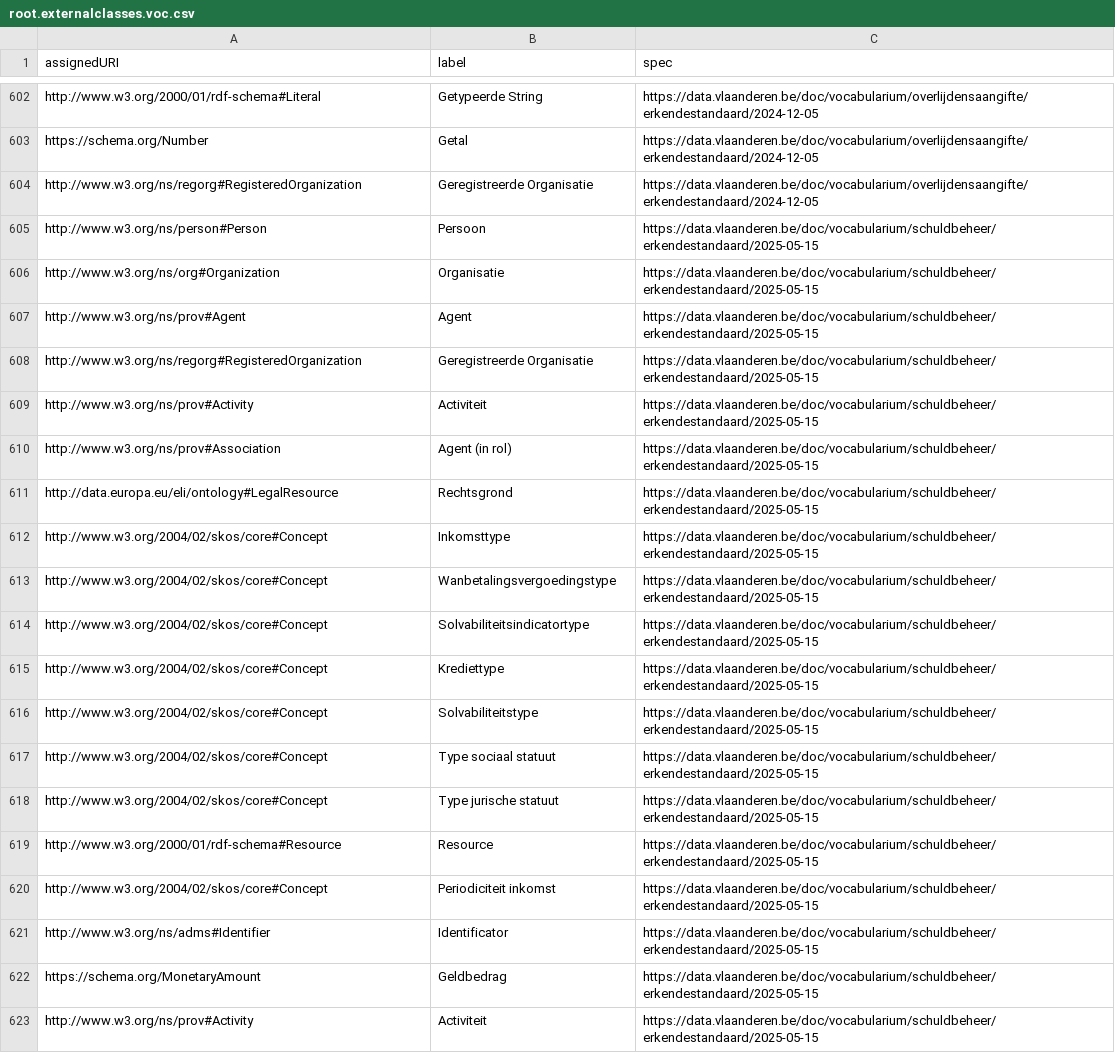
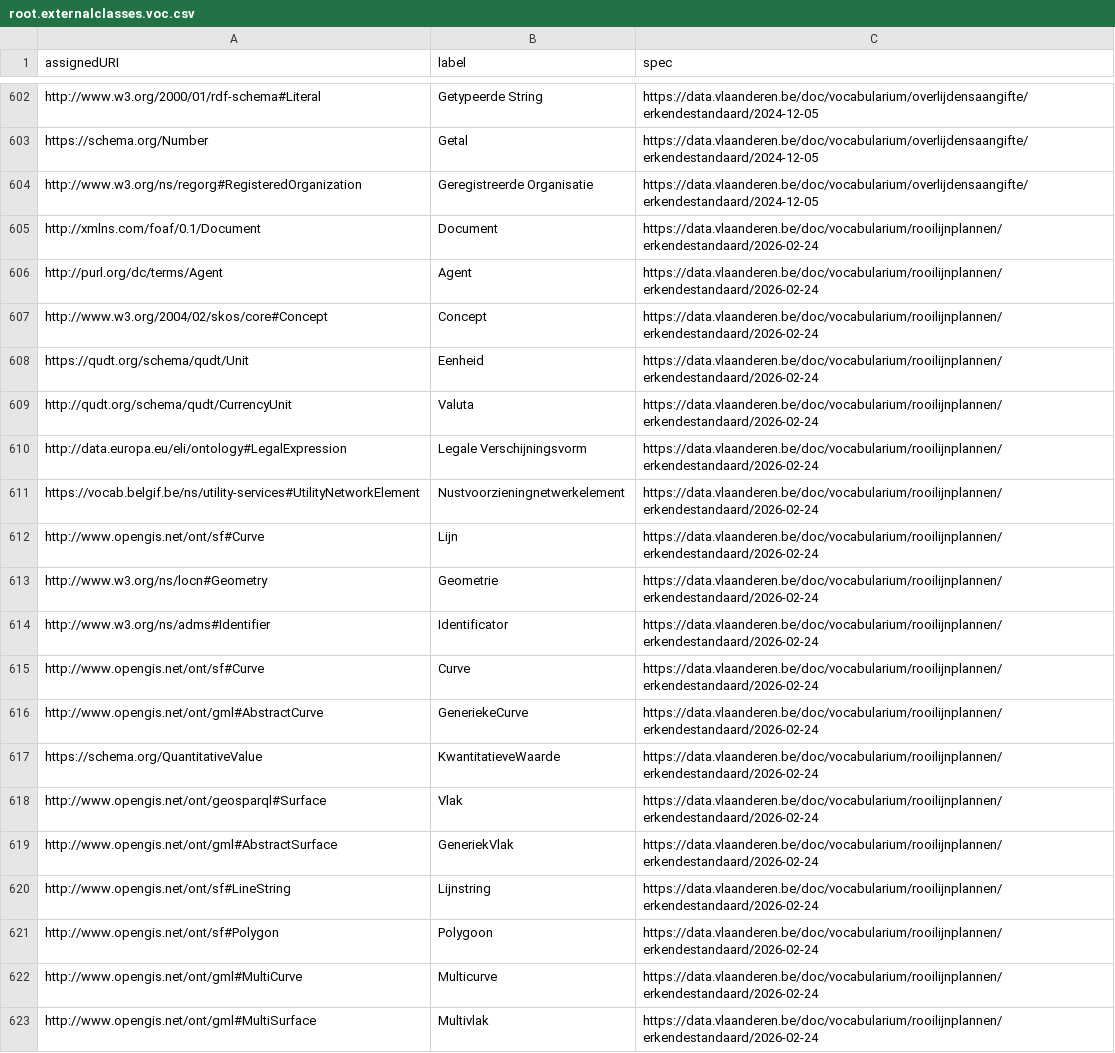
Before and after one commit to Informatievlaanderen/data.vlaanderen.be-statistics, a CSV file: root.externalclasses.voc.csv, drawn as a sheet; only a part is shown, gaps mark what is left out; the shorter side is filled out with more unchanged rows; the diff covers the shown part only; the diff names each change by its address in the sheet, - before the commit and + after, or states it on an @@ line.

```diff
--- a/root.externalclasses.voc.csv
+++ b/root.externalclasses.voc.csv
+row 605: http://xmlns.com/foaf/0.1/Document | Document | https://data.vlaanderen.be/doc/vocabularium/rooilijnplannen/erkendestandaard/2026-02-24
+row 606: http://purl.org/dc/terms/Agent | Agent | https://data.vlaanderen.be/doc/vocabularium/rooilijnplannen/erkendestandaard/2026-02-24
+row 607: http://www.w3.org/2004/02/skos/core#Concept | Concept | https://data.vlaanderen.be/doc/vocabularium/rooilijnplannen/erkendestandaard/2026-02-24
+row 608: https://qudt.org/schema/qudt/Unit | Eenheid | https://data.vlaanderen.be/doc/vocabularium/rooilijnplannen/erkendestandaard/2026-02-24
+row 609: http://qudt.org/schema/qudt/CurrencyUnit | Valuta | https://data.vlaanderen.be/doc/vocabularium/rooilijnplannen/erkendestandaard/2026-02-24
+row 610: http://data.europa.eu/eli/ontology#LegalExpression | Legale Verschijningsvorm | https://data.vlaanderen.be/doc/vocabularium/rooilijnplannen/erkendestandaard/2026-02-24
+row 611: https://vocab.belgif.be/ns/utility-services#UtilityNetworkElement | Nustvoorzieningnetwerkelement | https://data.vlaanderen.be/doc/vocabularium/rooilijnplannen/erkendestandaard/2026-02-24
+row 612: http://www.opengis.net/ont/sf#Curve | Lijn | https://data.vlaanderen.be/doc/vocabularium/rooilijnplannen/erkendestandaard/2026-02-24
+row 613: http://www.w3.org/ns/locn#Geometry | Geometrie | https://data.vlaanderen.be/doc/vocabularium/rooilijnplannen/erkendestandaard/2026-02-24
+row 614: http://www.w3.org/ns/adms#Identifier | Identificator | https://data.vlaanderen.be/doc/vocabularium/rooilijnplannen/erkendestandaard/2026-02-24
+row 615: http://www.opengis.net/ont/sf#Curve | Curve | https://data.vlaanderen.be/doc/vocabularium/rooilijnplannen/erkendestandaard/2026-02-24
+row 616: http://www.opengis.net/ont/gml#AbstractCurve | GeneriekeCurve | https://data.vlaanderen.be/doc/vocabularium/rooilijnplannen/erkendestandaard/2026-02-24
+row 617: https://schema.org/QuantitativeValue | KwantitatieveWaarde | https://data.vlaanderen.be/doc/vocabularium/rooilijnplannen/erkendestandaard/2026-02-24
+row 618: http://www.opengis.net/ont/geosparql#Surface | Vlak | https://data.vlaanderen.be/doc/vocabularium/rooilijnplannen/erkendestandaard/2026-02-24
+row 619: http://www.opengis.net/ont/gml#AbstractSurface | GeneriekVlak | https://data.vlaanderen.be/doc/vocabularium/rooilijnplannen/erkendestandaard/2026-02-24
+row 620: http://www.opengis.net/ont/sf#LineString | Lijnstring | https://data.vlaanderen.be/doc/vocabularium/rooilijnplannen/erkendestandaard/2026-02-24
+row 621: http://www.opengis.net/ont/sf#Polygon | Polygoon | https://data.vlaanderen.be/doc/vocabularium/rooilijnplannen/erkendestandaard/2026-02-24
+row 622: http://www.opengis.net/ont/gml#MultiCurve | Multicurve | https://data.vlaanderen.be/doc/vocabularium/rooilijnplannen/erkendestandaard/2026-02-24
+row 623: http://www.opengis.net/ont/gml#MultiSurface | Multivlak | https://data.vlaanderen.be/doc/vocabularium/rooilijnplannen/erkendestandaard/2026-02-24
```
Also changed, not shown: 15 added rows elsewhere in this file, root.externalclasses.ap.csv, 38 other files.
